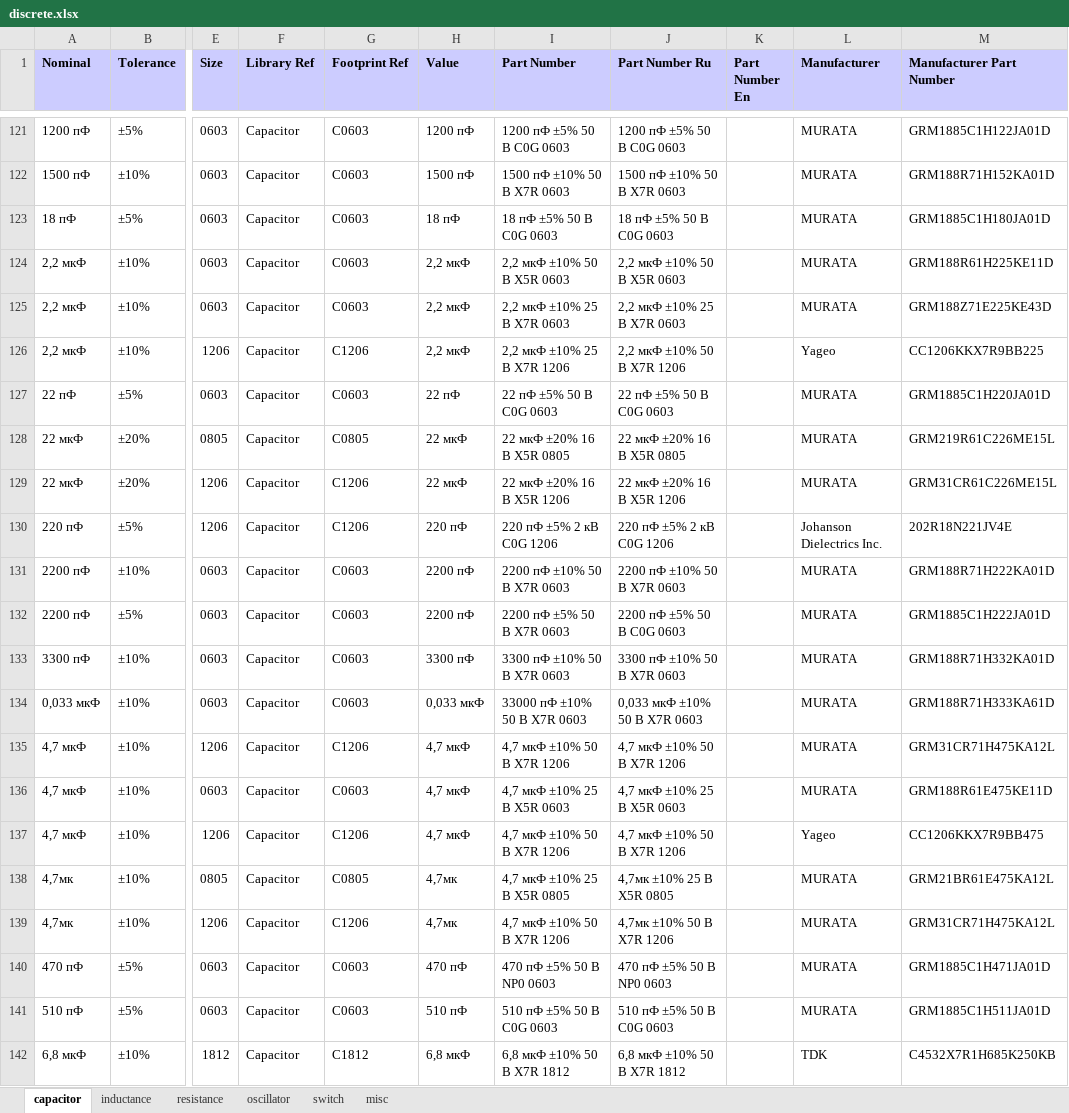
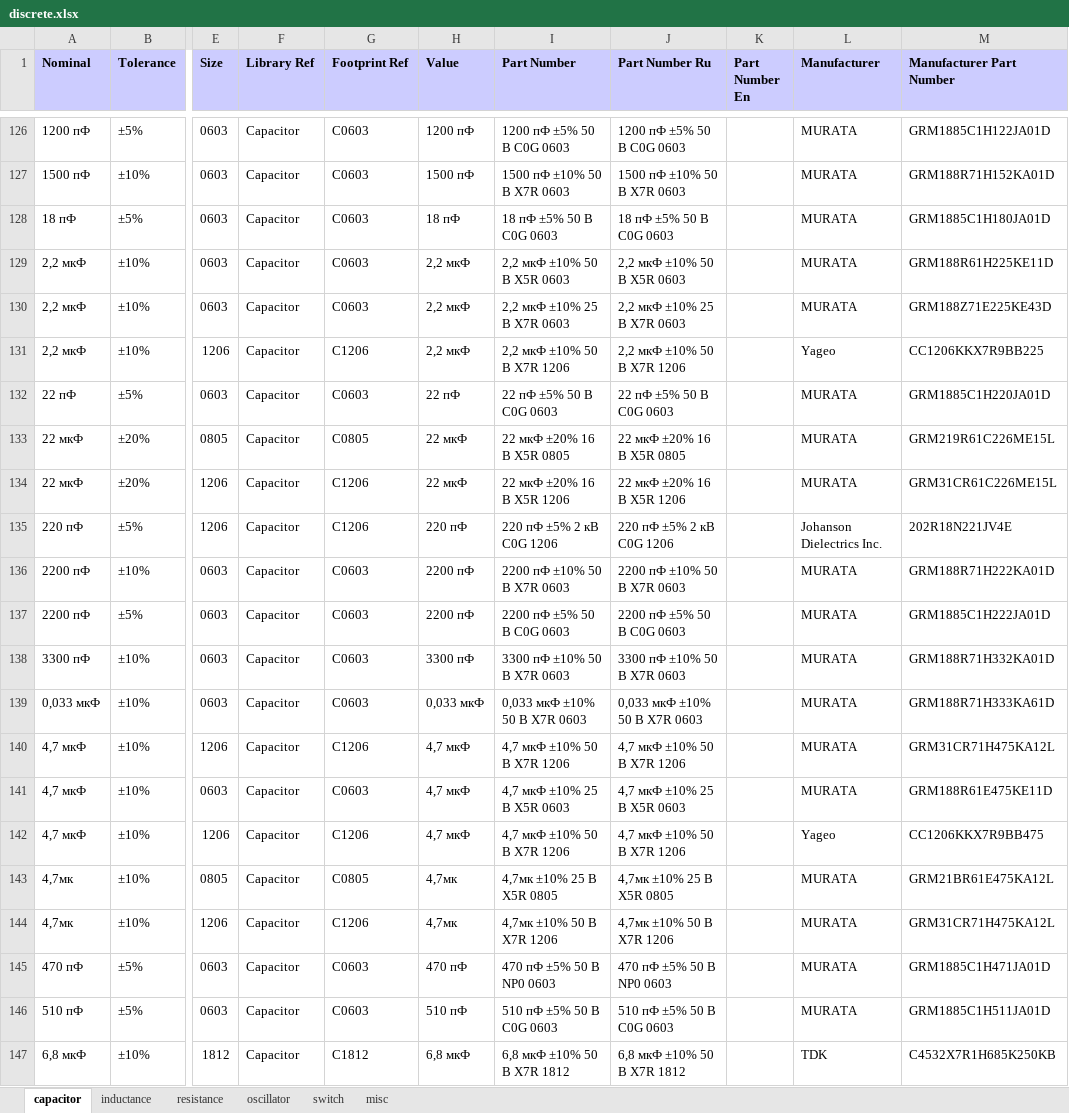
Before and after one commit to garou-g/elem_altium_db2, an Excel workbook: library/discrete.xlsx, sheet capacitor, drawn as a sheet; only a part is shown, gaps mark what is left out; values as stored, in another font and other column widths than the file's, no borders; addresses are those after the commit; the diff covers the shown part only; the diff names each change by its address in the sheet, - before the commit and + after, or states it on an @@ line.

```diff
--- a/library/discrete.xlsx (sheet capacitor)
+++ b/library/discrete.xlsx (sheet capacitor)
-I128 (Part Number): 18 пФ ±5% 50 В C0G 0603
+I128 (Part Number): 18 пФ ±5% 50 В С0G 0603
-I131 (Part Number): 2,2 мкФ ±10% 25 В X7R 1206
+I131 (Part Number): 2,2 мкФ ±10% 50 В X7R 1206
-I137 (Part Number): 2200 пФ ±5% 50 В X7R 0603
+I137 (Part Number): 2200 пФ ±5% 50 В C0G 0603
-I139 (Part Number): 33000 пФ ±10% 50 В X7R 0603
+I139 (Part Number): 0,033 мкФ ±10% 50 В X7R 0603
-I143 (Part Number): 4,7 мкФ ±10% 25 В X5R 0805
+I143 (Part Number): 4,7мк ±10% 25 В X5R 0805
-I144 (Part Number): 4,7 мкФ ±10% 50 В X7R 1206
+I144 (Part Number): 4,7мк ±10% 50 В X7R 1206
```
Also changed, not shown: 5 added rows and 2 edited cells elsewhere in this sheet, formulas that keep their value.
